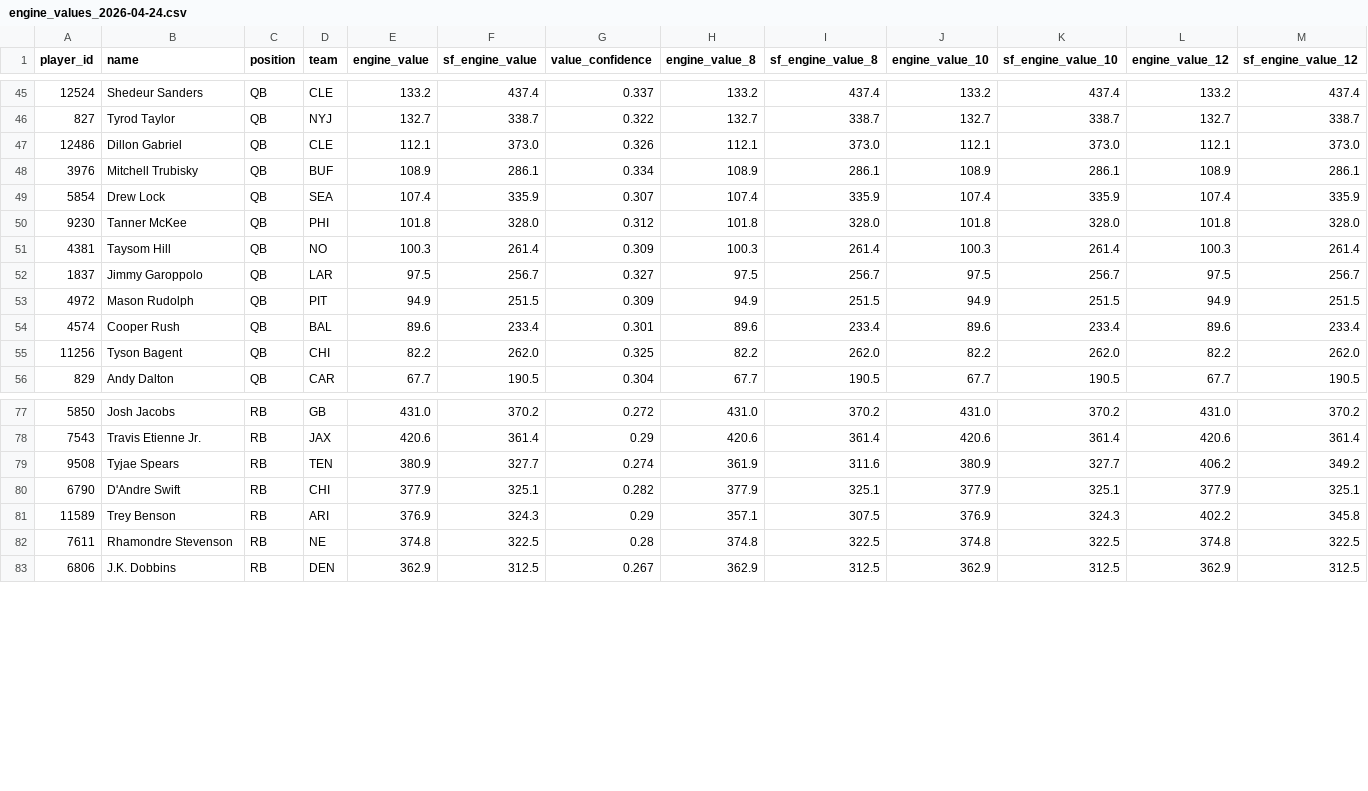
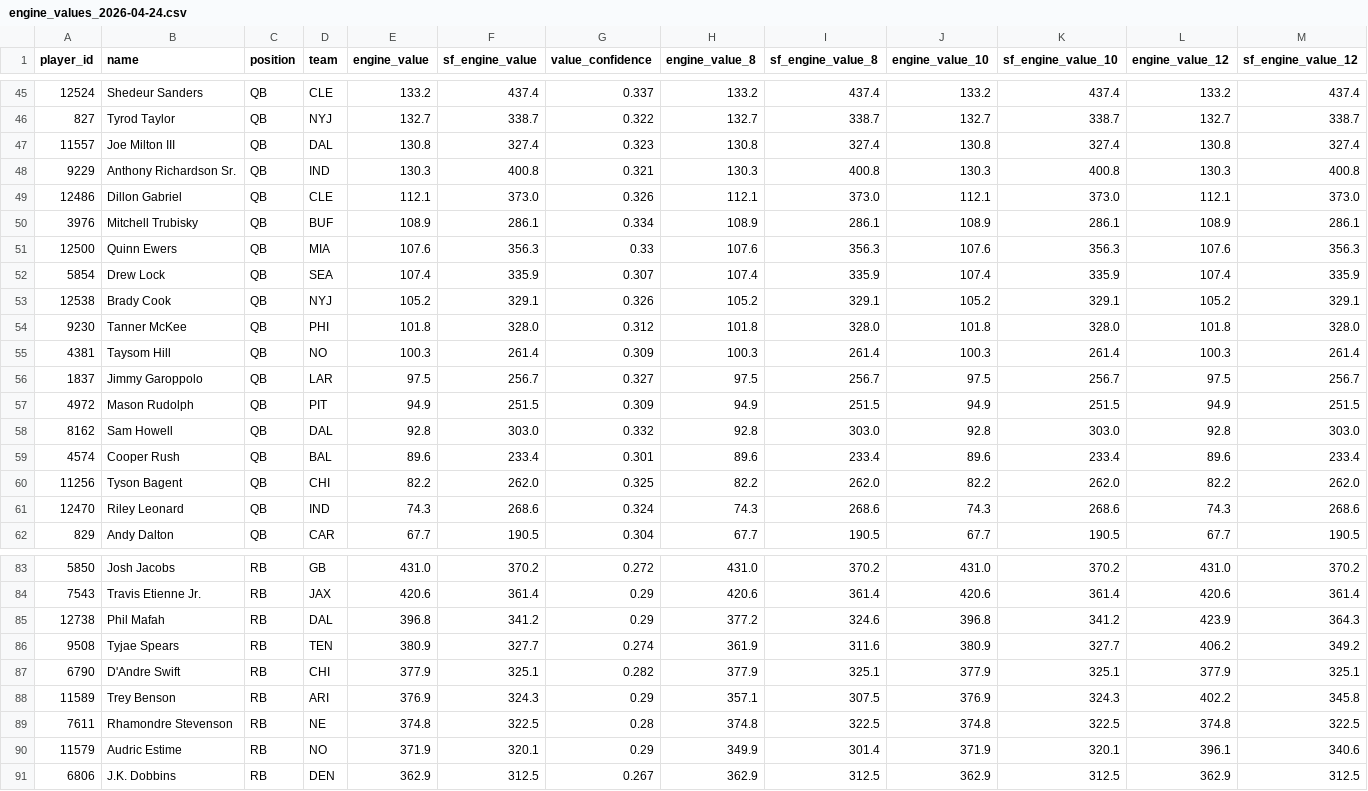
Before and after one commit to kaedonj16/fantasy-dashboard, a CSV file: data/engine_values_2026-04-24.csv, drawn as a sheet; only a part is shown, gaps mark what is left out; rows hold the shown columns only; the diff covers the shown part only; the diff names each change by its address in the sheet, - before the commit and + after, or states it on an @@ line.

```diff
--- a/data/engine_values_2026-04-24.csv
+++ b/data/engine_values_2026-04-24.csv
+row 47: 11557 | Joe Milton III | QB | DAL | 130.8 | 327.4 | 0.323 | 130.8 | 327.4 | 130.8 | 327.4 | 130.8 | 327.4
+row 48: 9229 | Anthony Richardson Sr. | QB | IND | 130.3 | 400.8 | 0.321 | 130.3 | 400.8 | 130.3 | 400.8 | 130.3 | 400.8
+row 51: 12500 | Quinn Ewers | QB | MIA | 107.6 | 356.3 | 0.33 | 107.6 | 356.3 | 107.6 | 356.3 | 107.6 | 356.3
+row 53: 12538 | Brady Cook | QB | NYJ | 105.2 | 329.1 | 0.326 | 105.2 | 329.1 | 105.2 | 329.1 | 105.2 | 329.1
+row 58: 8162 | Sam Howell | QB | DAL | 92.8 | 303.0 | 0.332 | 92.8 | 303.0 | 92.8 | 303.0 | 92.8 | 303.0
+row 61: 12470 | Riley Leonard | QB | IND | 74.3 | 268.6 | 0.324 | 74.3 | 268.6 | 74.3 | 268.6 | 74.3 | 268.6
+row 85: 12738 | Phil Mafah | RB | DAL | 396.8 | 341.2 | 0.29 | 377.2 | 324.6 | 396.8 | 341.2 | 423.9 | 364.3
+row 90: 11579 | Audric Estime | RB | NO | 371.9 | 320.1 | 0.29 | 349.9 | 301.4 | 371.9 | 320.1 | 396.1 | 340.6
```
Also changed, not shown: 1 added row elsewhere in this file, 12 other files.
